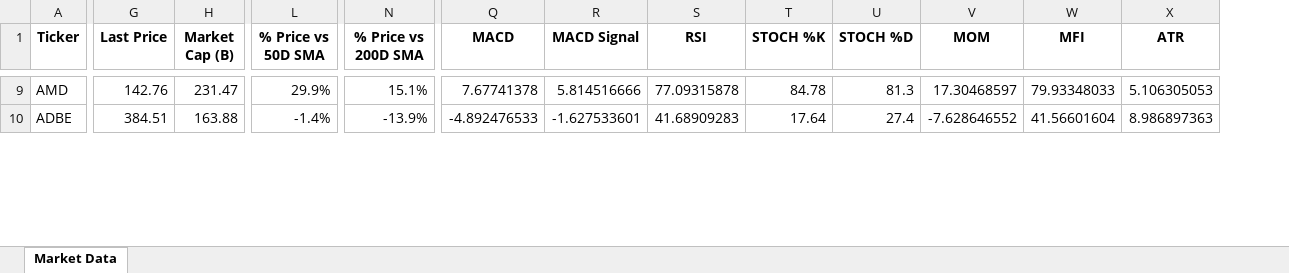
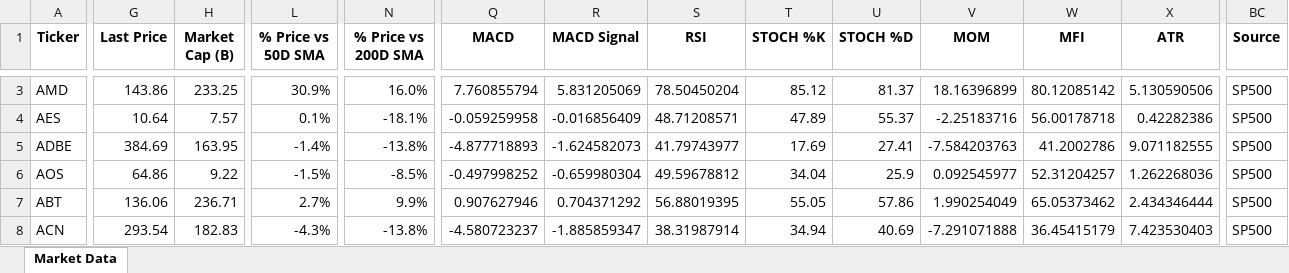
Before and after one commit to santoshbhogi/market-reports, an Excel workbook: latest_report.xlsx, sheet Market Data, drawn as a sheet; only a part is shown, gaps mark what is left out; values as stored, in another font and other column widths than the file's, no borders; addresses are those after the commit; rows hold the shown columns only; the diff covers the shown part only; the diff names each change by its address in the sheet, - before the commit and + after, or states it on an @@ line.

```diff
--- a/latest_report.xlsx (sheet Market Data)
+++ b/latest_report.xlsx (sheet Market Data)
+column BC (Source), row 3: SP500; row 5: SP500
-G3 (Last Price): 142.76
+G3 (Last Price): 143.86
-H3 (Market Cap (B)): 231.47
+H3 (Market Cap (B)): 233.25
-L3 (% Price vs 50D SMA): 29.9%
+L3 (% Price vs 50D SMA): 30.9%
-N3 (% Price vs 200D SMA): 15.1%
+N3 (% Price vs 200D SMA): 16.0%
-Q3 (MACD): 7.67741378
+Q3 (MACD): 7.760855794
-R3 (MACD Signal): 5.814516666
+R3 (MACD Signal): 5.831205069
-S3 (RSI): 77.09315878
+S3 (RSI): 78.50450204
-T3 (STOCH %K): 84.78
+T3 (STOCH %K): 85.12
-U3 (STOCH %D): 81.3
+U3 (STOCH %D): 81.37
-V3 (MOM): 17.30468597
+V3 (MOM): 18.16396899
-W3 (MFI): 79.93348033
+W3 (MFI): 80.12085142
-X3 (ATR): 5.106305053
+X3 (ATR): 5.130590506
+row 4: AES | 10.64 | 7.57 | 0.1% | -18.1% | -0.059259958 | -0.016856409 | 48.71208571 | 47.89 | 55.37 | -2.25183716 | 56.00178718 | 0.42282386 | SP500
-G5 (Last Price): 384.51
+G5 (Last Price): 384.69
-H5 (Market Cap (B)): 163.88
+H5 (Market Cap (B)): 163.95
-N5 (% Price vs 200D SMA): -13.9%
+N5 (% Price vs 200D SMA): -13.8%
-Q5 (MACD): -4.892476533
+Q5 (MACD): -4.877718893
-R5 (MACD Signal): -1.627533601
+R5 (MACD Signal): -1.624582073
-S5 (RSI): 41.68909283
+S5 (RSI): 41.79743977
-T5 (STOCH %K): 17.64
+T5 (STOCH %K): 17.69
-U5 (STOCH %D): 27.4
+U5 (STOCH %D): 27.41
-V5 (MOM): -7.628646552
+V5 (MOM): -7.584203763
-W5 (MFI): 41.56601604
+W5 (MFI): 41.2002786
-X5 (ATR): 8.986897363
+X5 (ATR): 9.071182555
+row 6: AOS | 64.86 | 9.22 | -1.5% | -8.5% | -0.497998252 | -0.659980304 | 49.59678812 | 34.04 | 25.9 | 0.092545977 | 52.31204257 | 1.262268036 | SP500
+row 7: ABT | 136.06 | 236.71 | 2.7% | 9.9% | 0.907627946 | 0.704371292 | 56.88019395 | 55.05 | 57.86 | 1.990254049 | 65.05373462 | 2.434346444 | SP500
+row 8: ACN | 293.54 | 182.83 | -4.3% | -13.8% | -4.580723237 | -1.885859347 | 38.31987914 | 34.94 | 40.69 | -7.291071888 | 36.45415179 | 7.423530403 | SP500
```
Also changed, not shown: 10 added rows, 14 removed rows, 3 moved rows and 87 edited cells elsewhere in this sheet, market_report_2025-06-26.xlsx.
